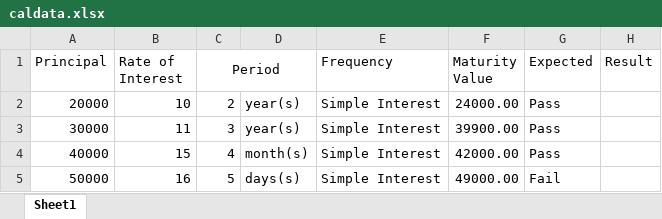
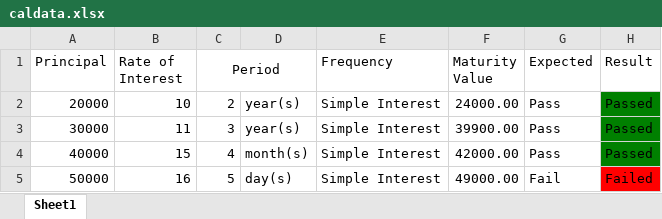
Before and after one commit to salimkhanaris-zz/seleniumwebdriver, an Excel workbook: Excel/caldata.xlsx, sheet Sheet1, drawn as a sheet; values as stored, in another font and other column widths than the file's, no borders; the diff names each change by its address in the sheet, - before the commit and + after, or states it on an @@ line.

```diff
--- a/Excel/caldata.xlsx (sheet Sheet1)
+++ b/Excel/caldata.xlsx (sheet Sheet1)
-H2:H4 (Result): (empty)
+H2:H4 (Result): Passed
-H2:H4 fill: none
+H2:H4 fill: #008000
-D5: days(s)
+D5: day(s)
-H5 (Result): (empty)
+H5 (Result): Failed
-H5 fill: none
+H5 fill: #FF0000
```
Also changed, not shown: formulas that keep their value, 1 other file.
